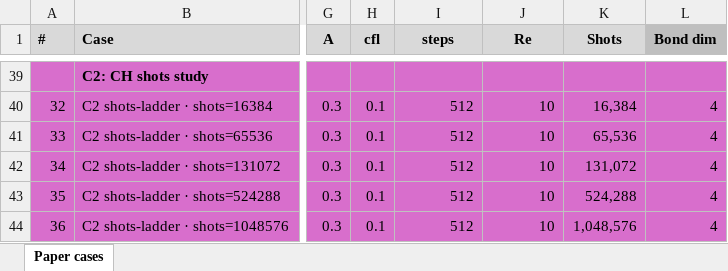
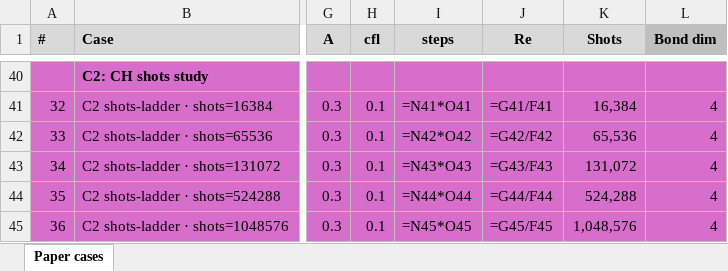
Before and after one commit to Q8020-CFD/q8020-cfd-experiments, an Excel workbook: aux/burgers-ch-lbm-June2026/paper_cases_table.xlsx, sheet Paper cases, drawn as a sheet; only a part is shown, gaps mark what is left out; values as stored, in another font and other column widths than the file's, no borders; formulas without a stored value are shown as written; addresses are those after the commit; the diff covers the shown part only; the diff names each change by its address in the sheet, - before the commit and + after, or states it on an @@ line.

Commit message:
seam and shots figures plus case 26b rerun of shots=0 statevector floor. make_figs references cases by column-A id and reads inline-string xlsx. 26b reruns case 26 on optimized code with L2 unchanged at rel 1.6867e-04 and wall 39.87s vs 221.77s

```diff
--- a/aux/burgers-ch-lbm-June2026/paper_cases_table.xlsx (sheet Paper cases)
+++ b/aux/burgers-ch-lbm-June2026/paper_cases_table.xlsx (sheet Paper cases)
-I41 (steps): 512
+I41 (steps): =N41*O41
-J41 (Re): 10
+J41 (Re): =G41/F41
-I42 (steps): 512
+I42 (steps): =N42*O42
-J42 (Re): 10
+J42 (Re): =G42/F42
-I43 (steps): 512
+I43 (steps): =N43*O43
-J43 (Re): 10
+J43 (Re): =G43/F43
-I44 (steps): 512
+I44 (steps): =N44*O44
-J44 (Re): 10
+J44 (Re): =G44/F44
-I45 (steps): 512
+I45 (steps): =N45*O45
-J45 (Re): 10
+J45 (Re): =G45/F45
```
Also changed, not shown: 1 added row, 62 edited cells and row numbers in column A elsewhere in this sheet, 10 other files.
